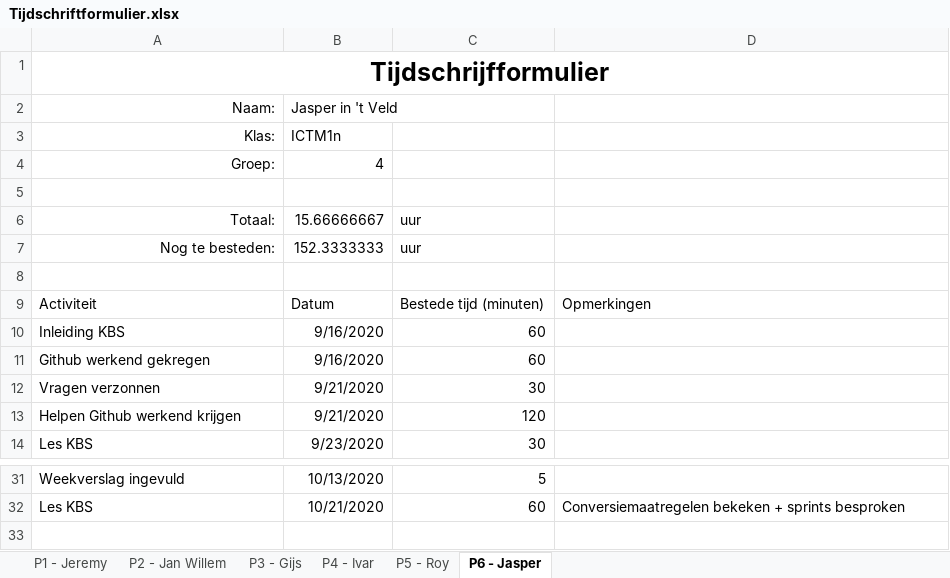
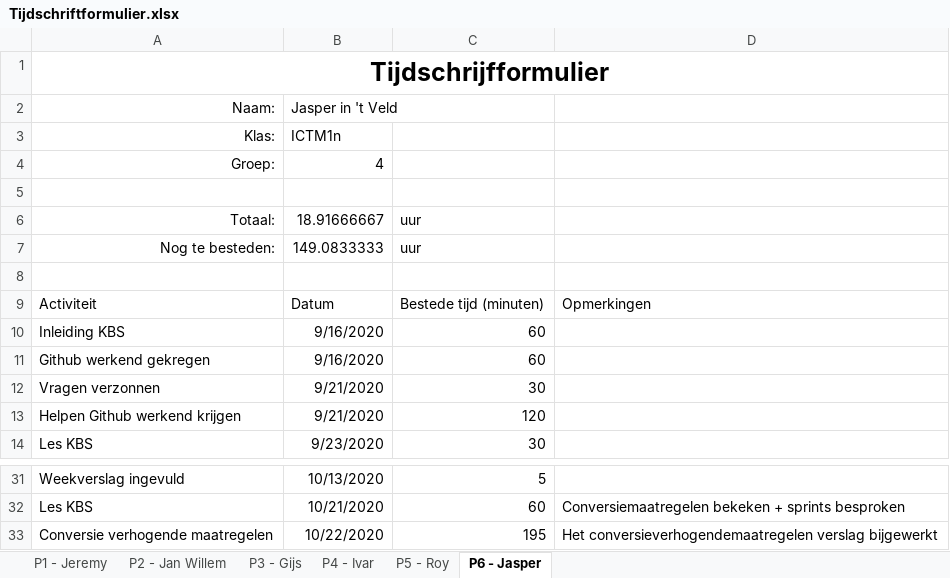
Before and after one commit to thesmallwan123/NerdyGadgets, an Excel workbook: Documenten/Tijdschriftformulier.xlsx, sheet P6 - Jasper, drawn as a sheet; only a part is shown, gaps mark what is left out; values as stored, in another font and other column widths than the file's, no borders; table styles not drawn; the diff names each change by its address in the sheet, - before the commit and + after, or states it on an @@ line.

Commit message:
Tijdschift formulier bijgewerkt

```diff
--- a/Documenten/Tijdschriftformulier.xlsx (sheet P6 - Jasper)
+++ b/Documenten/Tijdschriftformulier.xlsx (sheet P6 - Jasper)
-B6 (Jasper in 't Veld): 15.66666667
+B6 (Jasper in 't Veld): 18.91666667
-B7 (Jasper in 't Veld): 152.3333333
+B7 (Jasper in 't Veld): 149.0833333
+row 33: Conversie verhogende maatregelen | 10/22/2020 | 195 | Het conversieverhogendemaatregelen verslag bijgewerkt
```
Also changed, not shown: sheet P5 - Roy, sheet P2 - Jan Willem, sheet P4 - Ivar.
